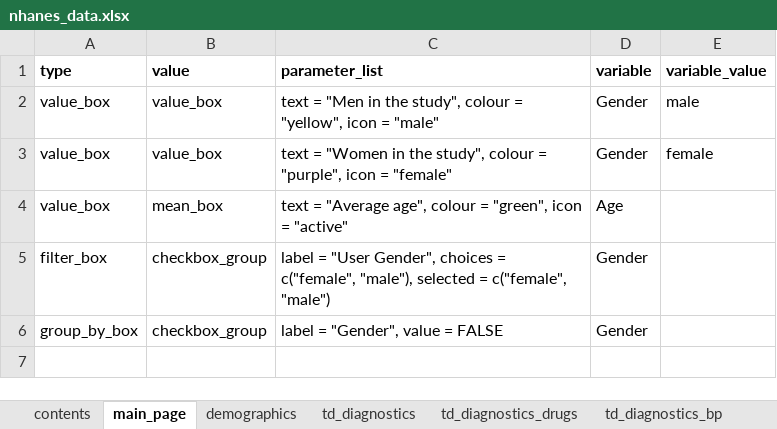
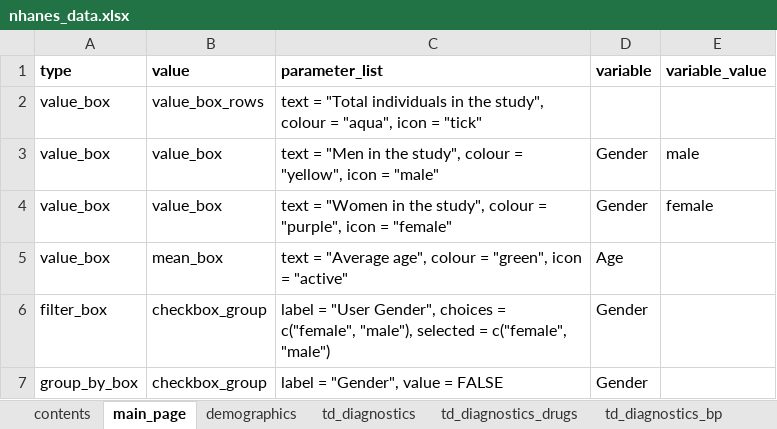
Before and after one commit to IDEMSInternational/ExcelToShiny, an Excel workbook: vignettes/data/nhanes_data.xlsx, sheet main_page, drawn as a sheet; values as stored, in another font and other column widths than the file's, no borders; the diff names each change by its address in the sheet, - before the commit and + after, or states it on an @@ line.

Commit message:
update to shiny vignette following additions

```diff
--- a/vignettes/data/nhanes_data.xlsx (sheet main_page)
+++ b/vignettes/data/nhanes_data.xlsx (sheet main_page)
+row 2: value_box | value_box_rows | text = "Total individuals in the study", colour = "aqua", icon = "tick"
```
Also changed, not shown: 4 other files.
